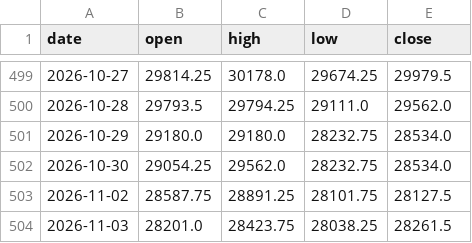
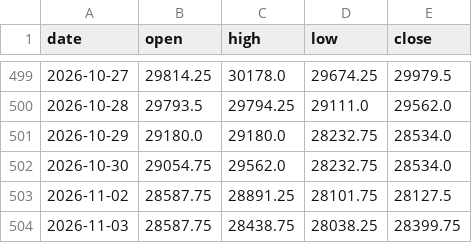
Before and after one commit to Allenvip1/G-F-U-T-2, a CSV file: data/price_nq.csv, drawn as a sheet; only a part is shown, gaps mark what is left out.

```diff
--- a/data/price_nq.csv
+++ b/data/price_nq.csv
@@ -501,4 +501,4 @@ date,open,high,low,close
 2026-10-29,29180.0,29180.0,28232.75,28534.0
-2026-10-30,29054.25,29562.0,28232.75,28534.0
+2026-10-30,29054.75,29562.0,28232.75,28534.0
 2026-11-02,28587.75,28891.25,28101.75,28127.5
-2026-11-03,28201.0,28423.75,28038.25,28261.5
+2026-11-03,28587.75,28438.75,28038.25,28399.75
```
Also changed, not shown: data/futures_oi.csv, data/futures_total.csv, 2 other files.
